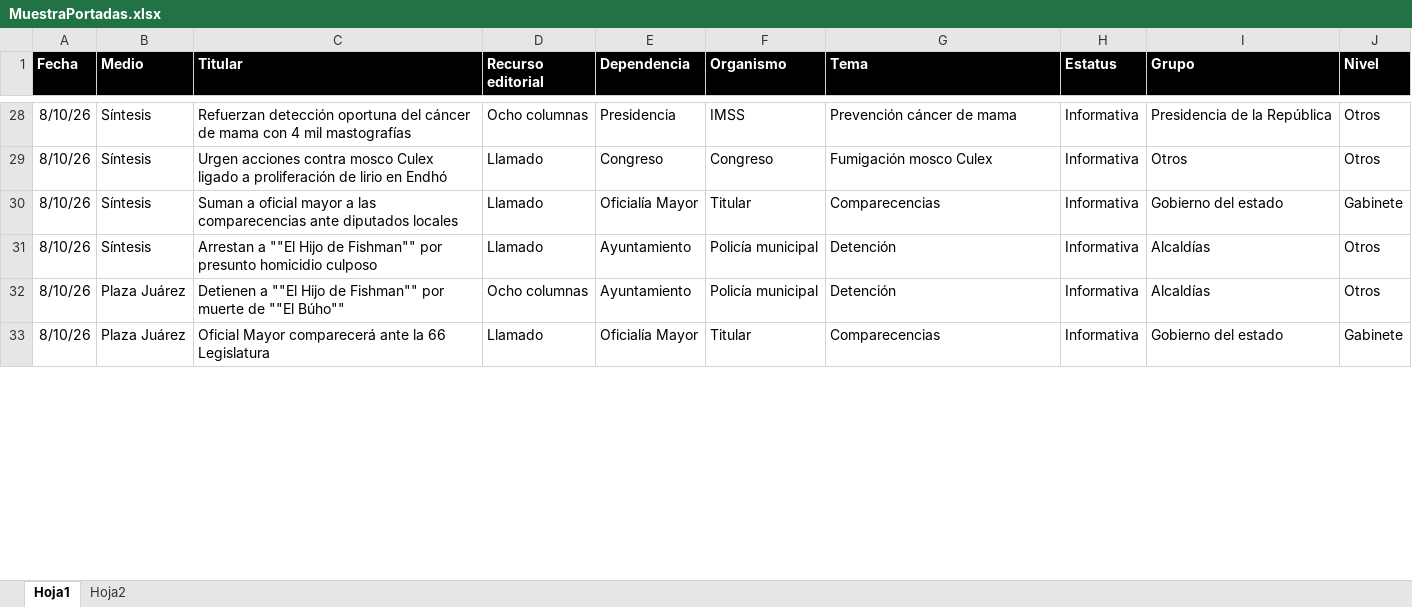
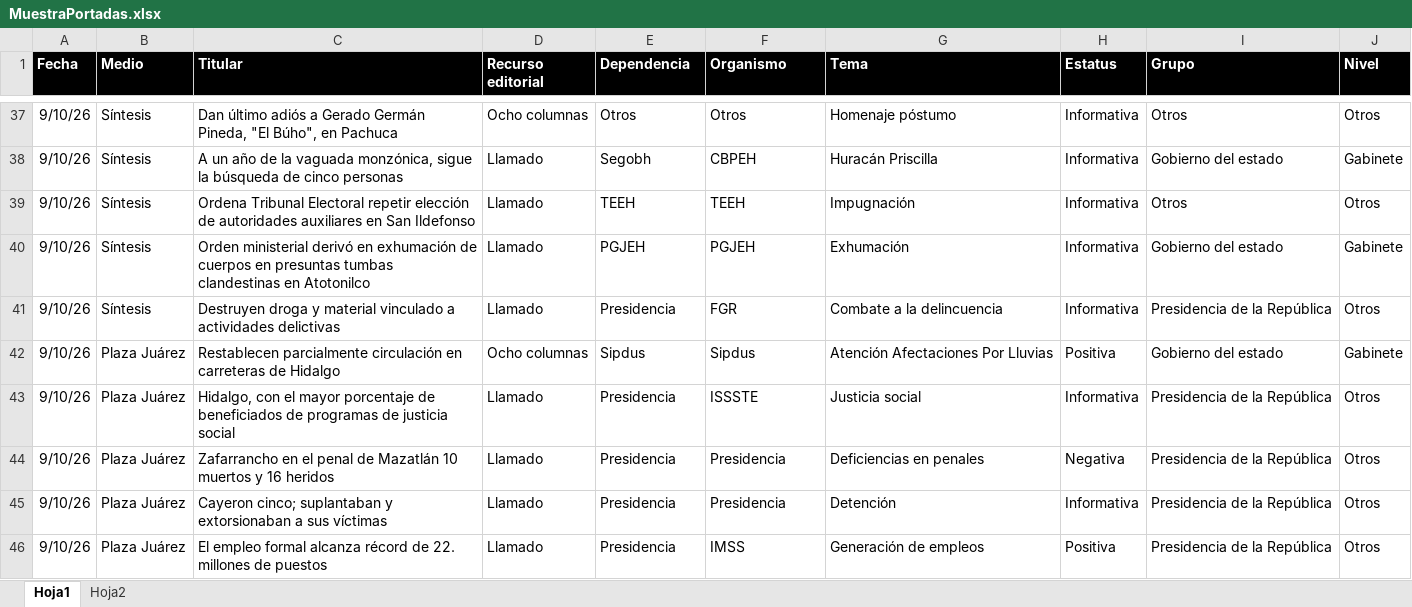
Before and after one commit to thelonious9/Reporteportadas, an Excel workbook: MuestraPortadas.xlsx, sheet Hoja1, drawn as a sheet; only a part is shown, gaps mark what is left out; values as stored, in another font and other column widths than the file's, no borders; table styles not drawn; removed rows and columns are numbered as before the commit, all else as after; the diff covers the shown part only; the diff names each change by its address in the sheet, - before the commit and + after, or states it on an @@ line.

```diff
--- a/MuestraPortadas.xlsx (sheet Hoja1)
+++ b/MuestraPortadas.xlsx (sheet Hoja1)
-A37 (Fecha): 8/10/26
+A37 (Fecha): 9/10/26
-C37 (Titular): Refuerzan detección oportuna del cáncer de mama con 4 mil mastografías
+C37 (Titular): Dan último adiós a Gerado Germán Pineda, "El Búho", en Pachuca
-E37 (Dependencia): Presidencia
+E37 (Dependencia): Otros
-F37 (Organismo): IMSS
+F37 (Organismo): Otros
-G37 (Tema): Prevención cáncer de mama
+G37 (Tema): Homenaje póstumo
-I37 (Grupo): Presidencia de la República
+I37 (Grupo): Otros
+row 38: 9/10/26 | Síntesis | A un año de la vaguada monzónica, sigue la búsqueda de cinco personas | Llamado | Segobh | CBPEH | Huracán Priscilla | Informativa | Gobierno del estado | Gabinete
-A39:A41 (Fecha): 8/10/26
+A39:A41 (Fecha): 9/10/26
-C39 (Titular): Urgen acciones contra mosco Culex ligado a proliferación de lirio en Endhó
+C39 (Titular): Ordena Tribunal Electoral repetir elección de autoridades auxiliares en San Ildefonso
-E39 (Dependencia): Congreso
+E39 (Dependencia): TEEH
-F39 (Organismo): Congreso
+F39 (Organismo): TEEH
-G39 (Tema): Fumigación mosco Culex
+G39 (Tema): Impugnación
-C40 (Titular): Suman a oficial mayor a las comparecencias ante diputados locales
+C40 (Titular): Orden ministerial derivó en exhumación de cuerpos en presuntas tumbas clandestinas en Atotonilco
-E40 (Dependencia): Oficialía Mayor
+E40 (Dependencia): PGJEH
-F40 (Organismo): Titular
+F40 (Organismo): PGJEH
-G40 (Tema): Comparecencias
+G40 (Tema): Exhumación
-C41 (Titular): Arrestan a ""El Hijo de Fishman"" por presunto homicidio culposo
+C41 (Titular): Destruyen droga y material vinculado a actividades delictivas
-E41 (Dependencia): Ayuntamiento
+E41 (Dependencia): Presidencia
-F41 (Organismo): Policía municipal
+F41 (Organismo): FGR
-G41 (Tema): Detención
+G41 (Tema): Combate a la delincuencia
-I41 (Grupo): Alcaldías
+I41 (Grupo): Presidencia de la República
+row 42: 9/10/26 | Plaza Juárez | Restablecen parcialmente circulación en carreteras de Hidalgo | Ocho columnas | Sipdus | Sipdus | Atención Afectaciones Por Lluvias | Positiva | Gobierno del estado | Gabinete
+row 43: 9/10/26 | Plaza Juárez | Hidalgo, con el mayor porcentaje de beneficiados de programas de justicia social | Llamado | Presidencia | ISSSTE | Justicia social | Informativa | Presidencia de la República | Otros
+row 44: 9/10/26 | Plaza Juárez | Zafarrancho en el penal de Mazatlán 10 muertos y 16 heridos | Llamado | Presidencia | Presidencia | Deficiencias en penales | Negativa | Presidencia de la República | Otros
-A45 (Fecha): 8/10/26
+A45 (Fecha): 9/10/26
-C45 (Titular): Detienen a ""El Hijo de Fishman"" por muerte de ""El Búho""
+C45 (Titular): Cayeron cinco; suplantaban y extorsionaban a sus víctimas
-D45 (Recurso editorial): Ocho columnas
+D45 (Recurso editorial): Llamado
-E45 (Dependencia): Ayuntamiento
+E45 (Dependencia): Presidencia
-F45 (Organismo): Policía municipal
+F45 (Organismo): Presidencia
-I45 (Grupo): Alcaldías
+I45 (Grupo): Presidencia de la República
-row 33: 8/10/26 | Plaza Juárez | Oficial Mayor comparecerá ante la 66 Legislatura | Llamado | Oficialía Mayor | Titular | Comparecencias | Informativa | Gobierno del estado | Gabinete
+row 46: 9/10/26 | Plaza Juárez | El empleo formal alcanza récord de 22. millones de puestos | Llamado | Presidencia | IMSS | Generación de empleos | Positiva | Presidencia de la República | Otros
```
Also changed, not shown: 31 added rows, 26 removed rows and 114 edited cells elsewhere in this sheet, 1 other file.
